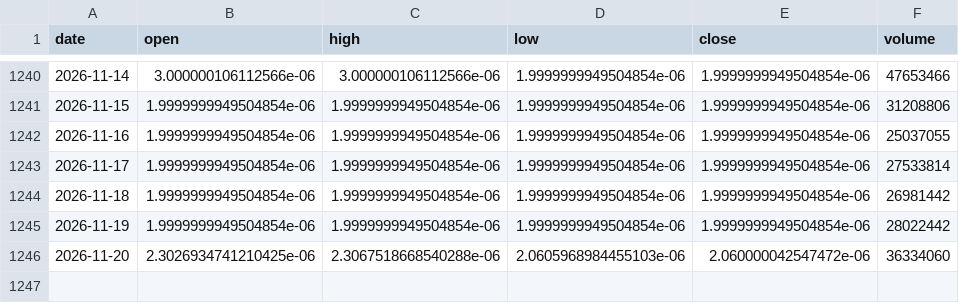
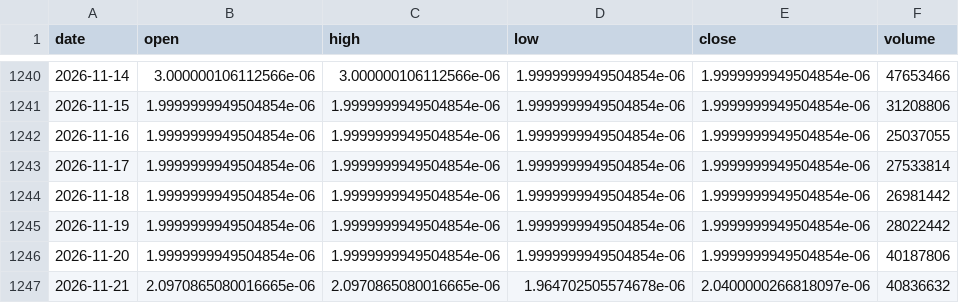
Before and after one commit to ashleyymcquestion/claude-trade, a CSV file: data/yahoo/meme/BONK.csv, drawn as a sheet; only a part is shown, gaps mark what is left out.

```diff
--- a/data/yahoo/meme/BONK.csv
+++ b/data/yahoo/meme/BONK.csv
@@ -1245,2 +1245,3 @@ date,open,high,low,close,volume
 2026-11-19,1.9999999949504854e-06,1.9999999949504854e-06,1.9999999949504854e-06,1.9999999949504854e-06,28022442
-2026-11-20,2.3026934741210425e-06,2.3067518668540288e-06,2.0605968984455103e-06,2.060000042547472e-06,36334060
+2026-11-20,1.9999999949504854e-06,1.9999999949504854e-06,1.9999999949504854e-06,1.9999999949504854e-06,40187806
+2026-11-21,2.0970865080016665e-06,2.0970865080016665e-06,1.964702505574678e-06,2.0400000266818097e-06,40836632
```
Also changed, not shown: data/yahoo/meme/DOGE.csv, data/yahoo/meme/FLOKI.csv, 20 other files.
